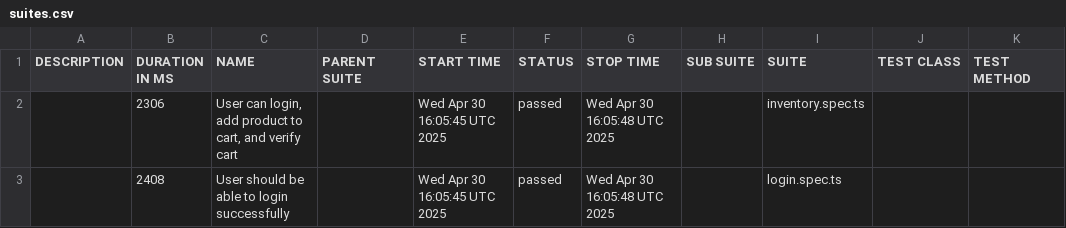
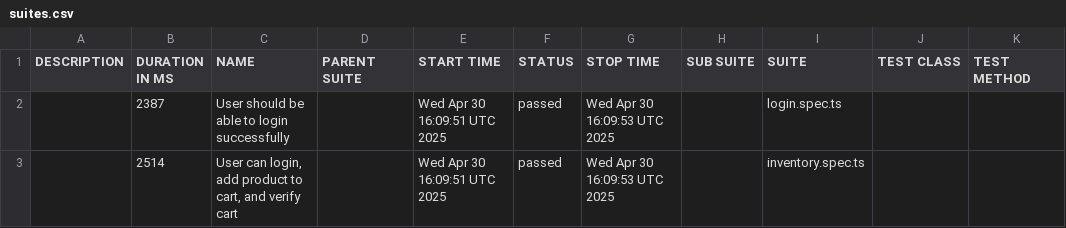
Before and after one commit to husnuye/playwright-ts-automation, a CSV file: data/suites.csv, drawn as a sheet.

```diff
--- a/data/suites.csv
+++ b/data/suites.csv
@@ -1,3 +1,3 @@
 "DESCRIPTION","DURATION IN MS","NAME","PARENT SUITE","START TIME","STATUS","STOP TIME","SUB SUITE","SUITE","TEST CLASS","TEST METHOD"
-"","2306","User can login, add product to cart, and verify cart","","Wed Apr 30 16:05:45 UTC 2025","passed","Wed Apr 30 16:05:48 UTC 2025","","inventory.spec.ts","",""
-"","2408","User should be able to login successfully","","Wed Apr 30 16:05:45 UTC 2025","passed","Wed Apr 30 16:05:48 UTC 2025","","login.spec.ts","",""
+"","2387","User should be able to login successfully","","Wed Apr 30 16:09:51 UTC 2025","passed","Wed Apr 30 16:09:53 UTC 2025","","login.spec.ts","",""
+"","2514","User can login, add product to cart, and verify cart","","Wed Apr 30 16:09:51 UTC 2025","passed","Wed Apr 30 16:09:53 UTC 2025","","inventory.spec.ts","",""
```
Also changed, not shown: 22 other files.
